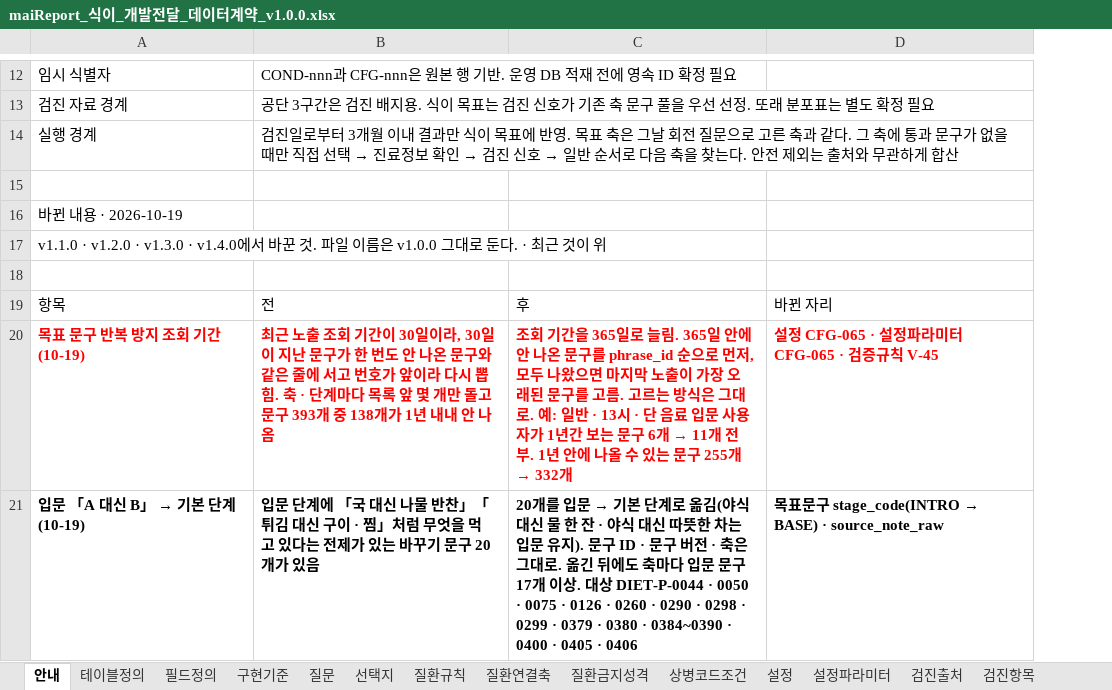
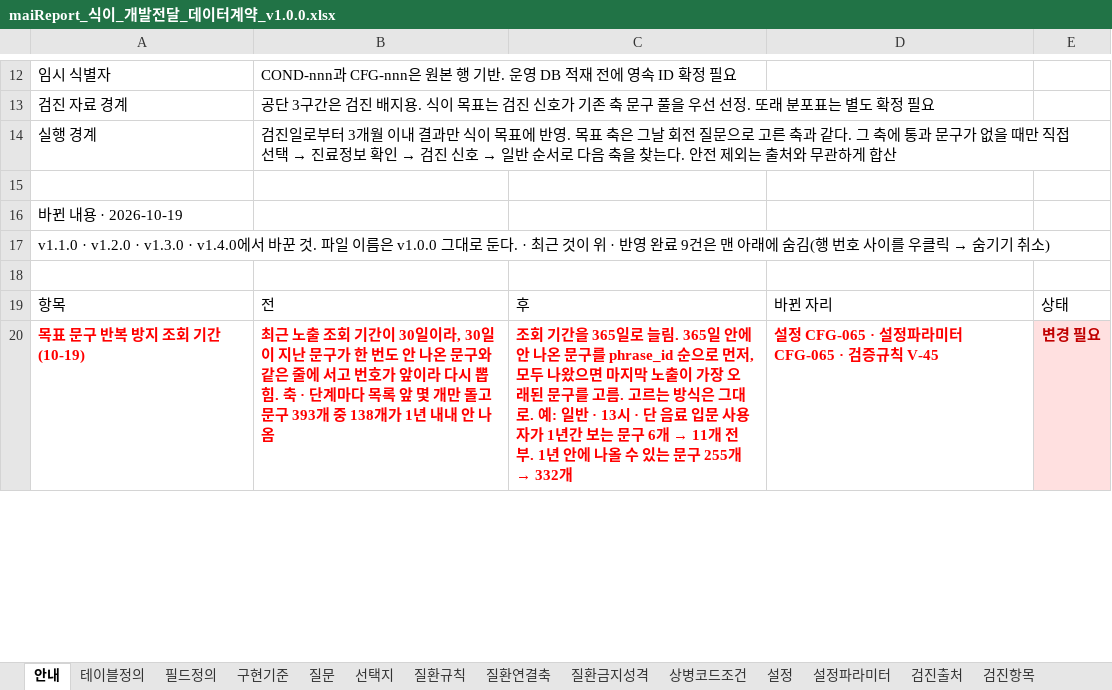
Before and after one commit to srleeinkorea/Project_maiReport, an Excel workbook: docs/엔진/식이/maiReport_식이_개발전달_데이터계약_v1.0.0.xlsx, sheet 안내, drawn as a sheet; only a part is shown, gaps mark what is left out; values as stored, in another font and other column widths than the file's, no borders; table styles not drawn; removed rows and columns are numbered as before the commit, all else as after; the diff covers the shown part only; the diff names each change by its address in the sheet, - before the commit and + after, or states it on an @@ line.

```diff
--- a/docs/엔진/식이/maiReport_식이_개발전달_데이터계약_v1.0.0.xlsx (sheet 안내)
+++ b/docs/엔진/식이/maiReport_식이_개발전달_데이터계약_v1.0.0.xlsx (sheet 안내)
+column E, rows 19-20: 상태 | 변경 필요
@@ A17: …것이 위 → …것이 위 · 반영 완료 9건은 맨 아래에 숨김(행 번호 사이를 우클릭 → 숨기기 취소) @@
-row 21: 입문 「A 대신 B」 → 기본 단계 (10-19) | 입문 단계에 「국 대신 나물 반찬」「튀김 대신 구이 · 찜」처럼 무엇을 먹고 있다는 전제가 있는 바꾸기 문구 20개가 있음 | 20개를 입문 → 기본 단계로 옮김(야식 대신 물 한 잔 · 야식 대신 따뜻한 차는 입문 유지). 문구 ID · 문구 버전 · 축은 그대로. 옮긴 뒤에도 축마다 입문 문구 17개 이상. 대상 DIET-P-0044 · 0050 · 0075 · 0126 · 0260 · 0290 · 0298 · 0299 · 0379 · 0380 · 0384~0390 · 0400 · 0405 · 0406 | 목표문구 stage_code(INTRO → BASE) · source_note_raw
```
Also changed, not shown: 8 removed rows elsewhere in this sheet, hidden cells, docs/엔진/식이/maiReport_식이_참조설정데이터_v1.0.0.xlsx, 전달/2026-10-19_연구소_식이데이터계약/maiReport_식이_개발전달_데이터계약_v1.0.0.xlsx, 2 other files.
